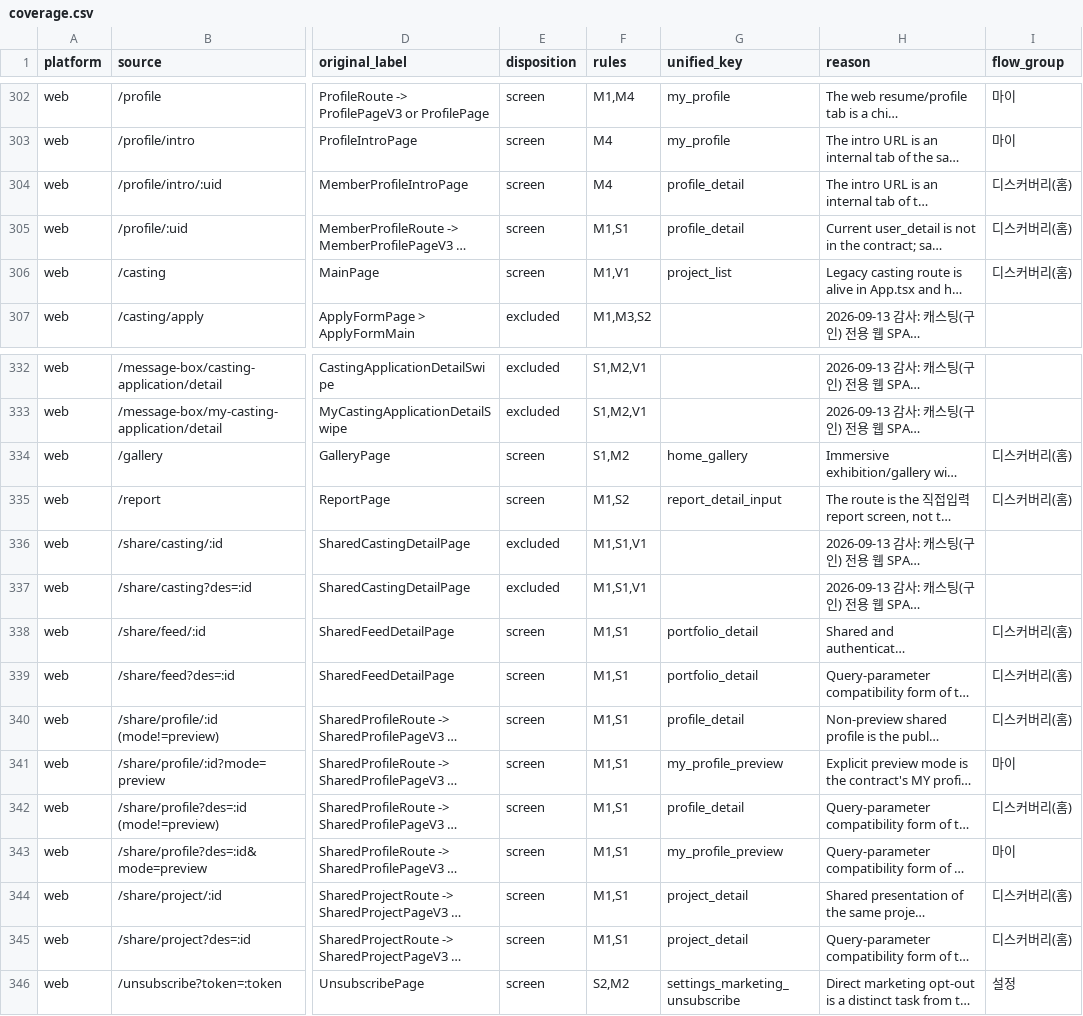
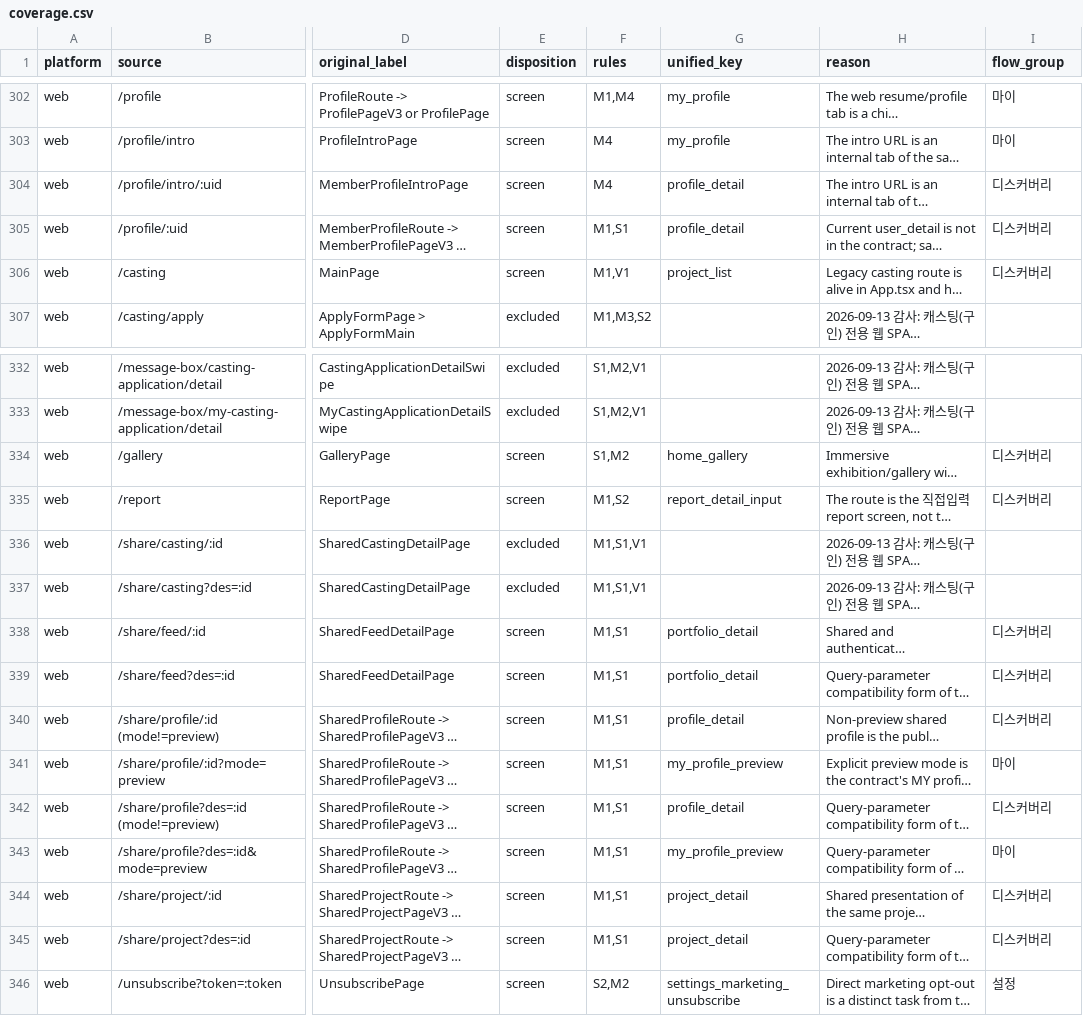
Before and after one commit to euna-source/public-pages, a CSV file: ga-screen-v4/coverage.csv, drawn as a sheet; only a part is shown, gaps mark what is left out; long unchanged cells end in …; the diff names each change by its address in the sheet, - before the commit and + after, or states it on an @@ line.

Commit message:
Deploy ga-screen-v4 → public-pages/ (redeploy, 2026-09-13)

```diff
--- a/ga-screen-v4/coverage.csv
+++ b/ga-screen-v4/coverage.csv
-I304:I306 (flow_group): 디스커버리(홈)
+I304:I306 (flow_group): 디스커버리
-I334:I335 (flow_group): 디스커버리(홈)
+I334:I335 (flow_group): 디스커버리
-I338:I340 (flow_group): 디스커버리(홈)
+I338:I340 (flow_group): 디스커버리
-I342 (flow_group): 디스커버리(홈)
+I342 (flow_group): 디스커버리
-I344:I345 (flow_group): 디스커버리(홈)
+I344:I345 (flow_group): 디스커버리
```
Also changed, not shown: 6 other files.
